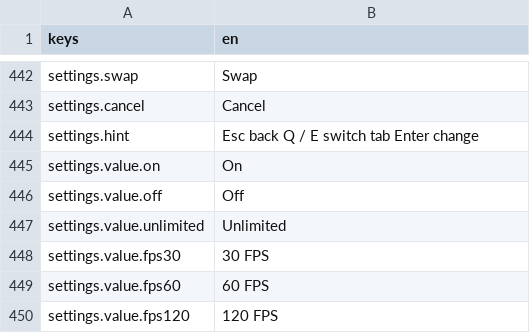
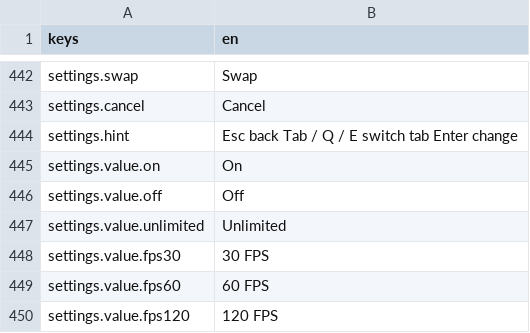
Before and after one commit to franklinjr12/ArcaneDungeon, a CSV file: i18n/strings_en.csv, drawn as a sheet; only a part is shown, gaps mark what is left out.

```diff
--- a/i18n/strings_en.csv
+++ b/i18n/strings_en.csv
@@ -470,3 +470,3 @@ settings.swap,Swap
 settings.cancel,Cancel
-settings.hint,Esc back    Q / E switch tab    Enter change
+settings.hint,Esc back    Tab / Q / E switch tab    Enter change
 settings.value.on,On
```
Also changed, not shown: 4 other files.
